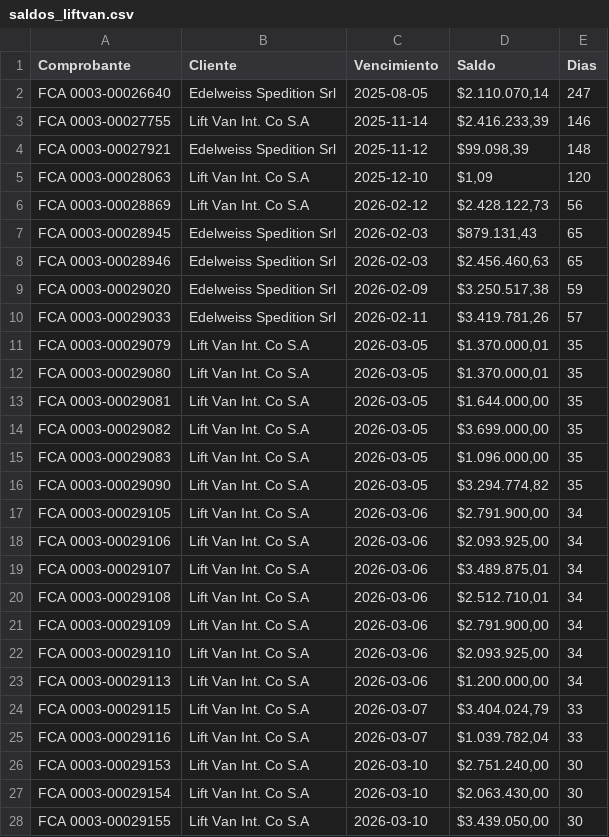
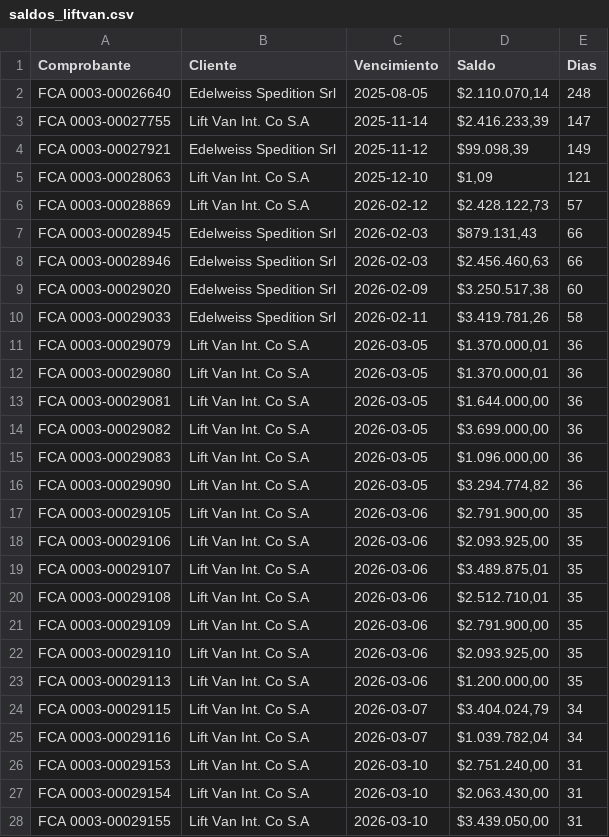
Before and after one commit to marajadesantelmo/dassa_operativo_stream, a CSV file: data/saldos_liftvan.csv, drawn as a sheet; only a part is shown; the diff covers the shown part only.

```diff
--- a/data/saldos_liftvan.csv
+++ b/data/saldos_liftvan.csv
@@ -1,28 +1,28 @@
 Comprobante,Cliente,Vencimiento,Saldo,Dias
-FCA 0003-00026640,Edelweiss Spedition Srl,2025-08-05,"$2.110.070,14",247
-FCA 0003-00027755,Lift Van Int. Co S.A,2025-11-14,"$2.416.233,39",146
-FCA 0003-00027921,Edelweiss Spedition Srl,2025-11-12,"$99.098,39",148
-FCA 0003-00028063,Lift Van Int. Co S.A,2025-12-10,"$1,09",120
-FCA 0003-00028869,Lift Van Int. Co S.A,2026-02-12,"$2.428.122,73",56
-FCA 0003-00028945,Edelweiss Spedition Srl,2026-02-03,"$879.131,43",65
-FCA 0003-00028946,Edelweiss Spedition Srl,2026-02-03,"$2.456.460,63",65
-FCA 0003-00029020,Edelweiss Spedition Srl,2026-02-09,"$3.250.517,38",59
-FCA 0003-00029033,Edelweiss Spedition Srl,2026-02-11,"$3.419.781,26",57
-FCA 0003-00029079,Lift Van Int. Co S.A,2026-03-05,"$1.370.000,01",35
-FCA 0003-00029080,Lift Van Int. Co S.A,2026-03-05,"$1.370.000,01",35
-FCA 0003-00029081,Lift Van Int. Co S.A,2026-03-05,"$1.644.000,00",35
-FCA 0003-00029082,Lift Van Int. Co S.A,2026-03-05,"$3.699.000,00",35
-FCA 0003-00029083,Lift Van Int. Co S.A,2026-03-05,"$1.096.000,00",35
-FCA 0003-00029090,Lift Van Int. Co S.A,2026-03-05,"$3.294.774,82",35
-FCA 0003-00029105,Lift Van Int. Co S.A,2026-03-06,"$2.791.900,00",34
-FCA 0003-00029106,Lift Van Int. Co S.A,2026-03-06,"$2.093.925,00",34
-FCA 0003-00029107,Lift Van Int. Co S.A,2026-03-06,"$3.489.875,01",34
-FCA 0003-00029108,Lift Van Int. Co S.A,2026-03-06,"$2.512.710,01",34
-FCA 0003-00029109,Lift Van Int. Co S.A,2026-03-06,"$2.791.900,00",34
-FCA 0003-00029110,Lift Van Int. Co S.A,2026-03-06,"$2.093.925,00",34
-FCA 0003-00029113,Lift Van Int. Co S.A,2026-03-06,"$1.200.000,00",34
-FCA 0003-00029115,Lift Van Int. Co S.A,2026-03-07,"$3.404.024,79",33
-FCA 0003-00029116,Lift Van Int. Co S.A,2026-03-07,"$1.039.782,04",33
-FCA 0003-00029153,Lift Van Int. Co S.A,2026-03-10,"$2.751.240,00",30
-FCA 0003-00029154,Lift Van Int. Co S.A,2026-03-10,"$2.063.430,00",30
-FCA 0003-00029155,Lift Van Int. Co S.A,2026-03-10,"$3.439.050,00",30
+FCA 0003-00026640,Edelweiss Spedition Srl,2025-08-05,"$2.110.070,14",248
+FCA 0003-00027755,Lift Van Int. Co S.A,2025-11-14,"$2.416.233,39",147
+FCA 0003-00027921,Edelweiss Spedition Srl,2025-11-12,"$99.098,39",149
+FCA 0003-00028063,Lift Van Int. Co S.A,2025-12-10,"$1,09",121
+FCA 0003-00028869,Lift Van Int. Co S.A,2026-02-12,"$2.428.122,73",57
+FCA 0003-00028945,Edelweiss Spedition Srl,2026-02-03,"$879.131,43",66
+FCA 0003-00028946,Edelweiss Spedition Srl,2026-02-03,"$2.456.460,63",66
+FCA 0003-00029020,Edelweiss Spedition Srl,2026-02-09,"$3.250.517,38",60
+FCA 0003-00029033,Edelweiss Spedition Srl,2026-02-11,"$3.419.781,26",58
+FCA 0003-00029079,Lift Van Int. Co S.A,2026-03-05,"$1.370.000,01",36
+FCA 0003-00029080,Lift Van Int. Co S.A,2026-03-05,"$1.370.000,01",36
+FCA 0003-00029081,Lift Van Int. Co S.A,2026-03-05,"$1.644.000,00",36
+FCA 0003-00029082,Lift Van Int. Co S.A,2026-03-05,"$3.699.000,00",36
+FCA 0003-00029083,Lift Van Int. Co S.A,2026-03-05,"$1.096.000,00",36
+FCA 0003-00029090,Lift Van Int. Co S.A,2026-03-05,"$3.294.774,82",36
+FCA 0003-00029105,Lift Van Int. Co S.A,2026-03-06,"$2.791.900,00",35
+FCA 0003-00029106,Lift Van Int. Co S.A,2026-03-06,"$2.093.925,00",35
+FCA 0003-00029107,Lift Van Int. Co S.A,2026-03-06,"$3.489.875,01",35
+FCA 0003-00029108,Lift Van Int. Co S.A,2026-03-06,"$2.512.710,01",35
+FCA 0003-00029109,Lift Van Int. Co S.A,2026-03-06,"$2.791.900,00",35
+FCA 0003-00029110,Lift Van Int. Co S.A,2026-03-06,"$2.093.925,00",35
+FCA 0003-00029113,Lift Van Int. Co S.A,2026-03-06,"$1.200.000,00",35
+FCA 0003-00029115,Lift Van Int. Co S.A,2026-03-07,"$3.404.024,79",34
+FCA 0003-00029116,Lift Van Int. Co S.A,2026-03-07,"$1.039.782,04",34
+FCA 0003-00029153,Lift Van Int. Co S.A,2026-03-10,"$2.751.240,00",31
+FCA 0003-00029154,Lift Van Int. Co S.A,2026-03-10,"$2.063.430,00",31
+FCA 0003-00029155,Lift Van Int. Co S.A,2026-03-10,"$3.439.050,00",31
```
Also changed, not shown: 34 edited cells elsewhere in this file, data/saldos_global_comex.csv, data/saldos_mercovan.csv, 4 other files.
